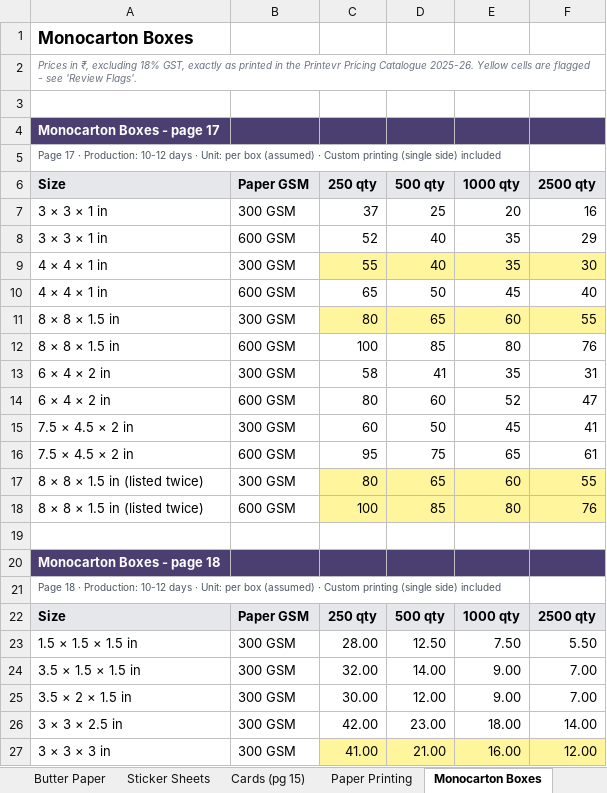
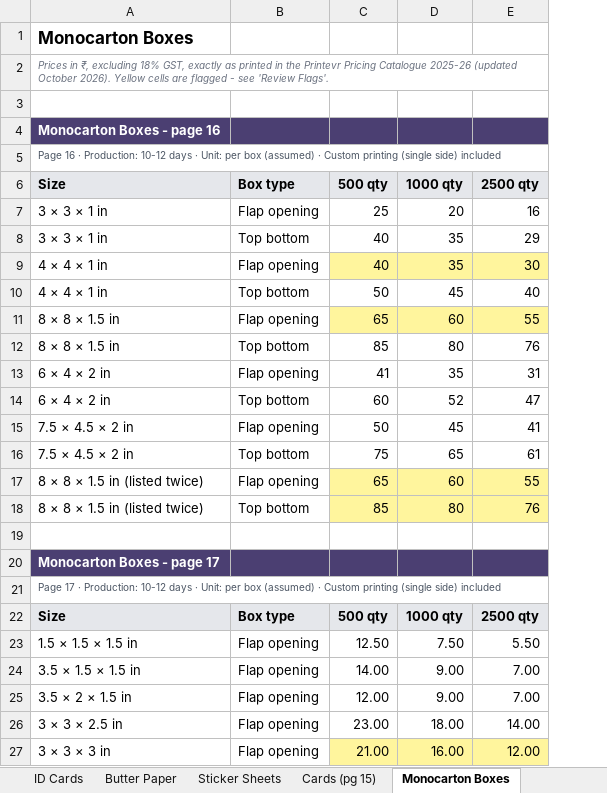
Before and after one commit to SukritSrivastava/printevr, an Excel workbook: data/Printevr_Pricing_Master_2025-26.xlsx, sheet Monocarton Boxes, drawn as a sheet; only a part is shown; values as stored, in another font and other column widths than the file's, no borders; charts and pictures not drawn; removed rows and columns are numbered as before the commit, all else as after; the diff names each change by its address in the sheet, - before the commit and + after, or states it on an @@ line.

```diff
--- a/data/Printevr_Pricing_Master_2025-26.xlsx (sheet Monocarton Boxes)
+++ b/data/Printevr_Pricing_Master_2025-26.xlsx (sheet Monocarton Boxes)
-sheet tab: Paper Printing
-column B (Paper GSM), rows 7-27: 300 GSM | 600 GSM | 300 GSM | 600 GSM | 300 GSM | 600 GSM | 300 GSM | 600 GSM | 300 GSM | 600 GSM | 300 GSM | 600 GSM |  |  |  | Paper GSM | 300 GSM | 300 GSM | 300 GSM | 300 GSM | 300 GSM
-column C (250 qty), rows 7-27: 37 | 52 | 55 | 65 | 80 | 100 | 58 | 80 | 60 | 95 | 80 | 100 |  |  |  | 250 qty | 28.00 | 32.00 | 30.00 | 42.00 | 41.00
+column B (Box type), rows 7-27: Flap opening | Top bottom | Flap opening | Top bottom | Flap opening | Top bottom | Flap opening | Top bottom | Flap opening | Top bottom | Flap opening | Top bottom |  |  |  | Box type | Flap opening | Flap opening | Flap opening | Flap opening | Flap opening
-A2 (Size): …Pricing Catalogue 2025-26. Yellow cells…
+A2 (Size): …Pricing Catalogue 2025-26 (updated October 2026). Yellow cells…
-A4 (Size): Monocarton Boxes - page 17
+A4 (Size): Monocarton Boxes - page 16
-A5 (Size): Page 17 · Production:…
+A5 (Size): Page 16 · Production:…
-A20 (Size): Monocarton Boxes - page 18
+A20 (Size): Monocarton Boxes - page 17
-A21 (Size): Page 18 · Production:…
+A21 (Size): Page 17 · Production:…
```
Also changed, not shown: sheet Master Price List, sheet Rigid Boxes, sheet Corrugated Boxes, sheet Review Flags, sheet Terms & Add-ons, sheet Read Me, 1 more sheet, charts or pictures, 58 other files.
